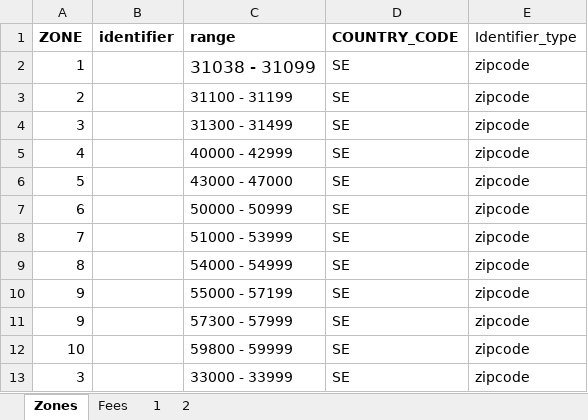
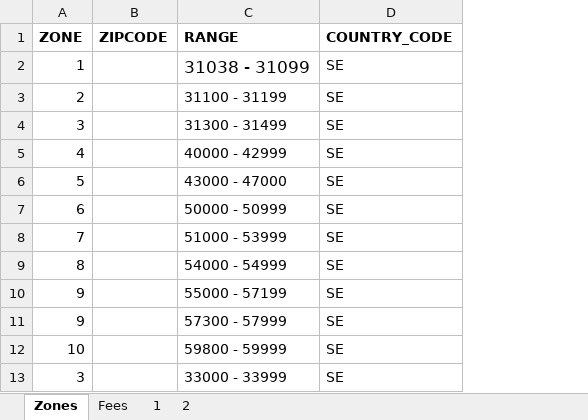
Before and after one commit to romikoops/polaris_clone, an Excel workbook: db/dummydata/new_gc_trucking_gothenburg_airport.xlsx, sheet Zones, drawn as a sheet; values as stored, in another font and other column widths than the file's, no borders; charts and pictures not drawn; removed rows and columns are numbered as before the commit, all else as after; the diff names each change by its address in the sheet, - before the commit and + after, or states it on an @@ line.

```diff
--- a/db/dummydata/new_gc_trucking_gothenburg_airport.xlsx (sheet Zones)
+++ b/db/dummydata/new_gc_trucking_gothenburg_airport.xlsx (sheet Zones)
-column B (identifier), empty
+column B (ZIPCODE), empty
-column E (Identifier_type), rows 2-13: all zipcode
-C1: range
+C1: RANGE
```
Also changed, not shown: charts or pictures, db/dummydata/new_gc_trucking_gothenburg_port.xlsx, db/dummydata/new_gc_trucking_gothenburg_port_ftl.xlsx, 6 other files.
